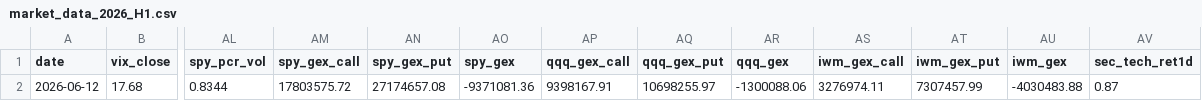
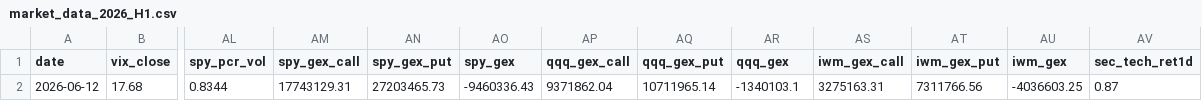
Before and after one commit to 1kyung1/iv-screener, a CSV file: market_data_2026_H1.csv, drawn as a sheet; only a part is shown, gaps mark what is left out; the diff names each change by its address in the sheet, - before the commit and + after, or states it on an @@ line.

```diff
--- a/market_data_2026_H1.csv
+++ b/market_data_2026_H1.csv
-AM2 (spy_gex_call): 17803575.72
+AM2 (spy_gex_call): 17743129.31
-AN2 (spy_gex_put): 27174657.08
+AN2 (spy_gex_put): 27203465.73
-AO2 (spy_gex): -9371081.36
+AO2 (spy_gex): -9460336.43
-AP2 (qqq_gex_call): 9398167.91
+AP2 (qqq_gex_call): 9371862.04
-AQ2 (qqq_gex_put): 10698255.97
+AQ2 (qqq_gex_put): 10711965.14
-AR2 (qqq_gex): -1300088.06
+AR2 (qqq_gex): -1340103.1
-AS2 (iwm_gex_call): 3276974.11
+AS2 (iwm_gex_call): 3275163.31
-AT2 (iwm_gex_put): 7307457.99
+AT2 (iwm_gex_put): 7311766.56
-AU2 (iwm_gex): -4030483.88
+AU2 (iwm_gex): -4036603.25
```
Also changed, not shown: iv_data_2026_H1.csv.
